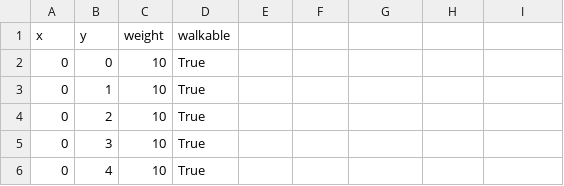
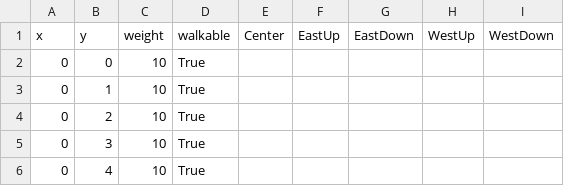
Before and after one commit to sunwoocode/ConcreteManager, a CSV file: Assets/03_Scripts/Pathfinding/NodeData.csv, drawn as a sheet; only a part is shown.

```diff
--- a/Assets/03_Scripts/Pathfinding/NodeData.csv
+++ b/Assets/03_Scripts/Pathfinding/NodeData.csv
@@ -1,2 +1,2 @@
-x,y,weight,walkable
+x,y,weight,walkable,Center,EastUp,EastDown,WestUp,WestDown
 0,0,10,True
```
Also changed, not shown: 2 other files.
